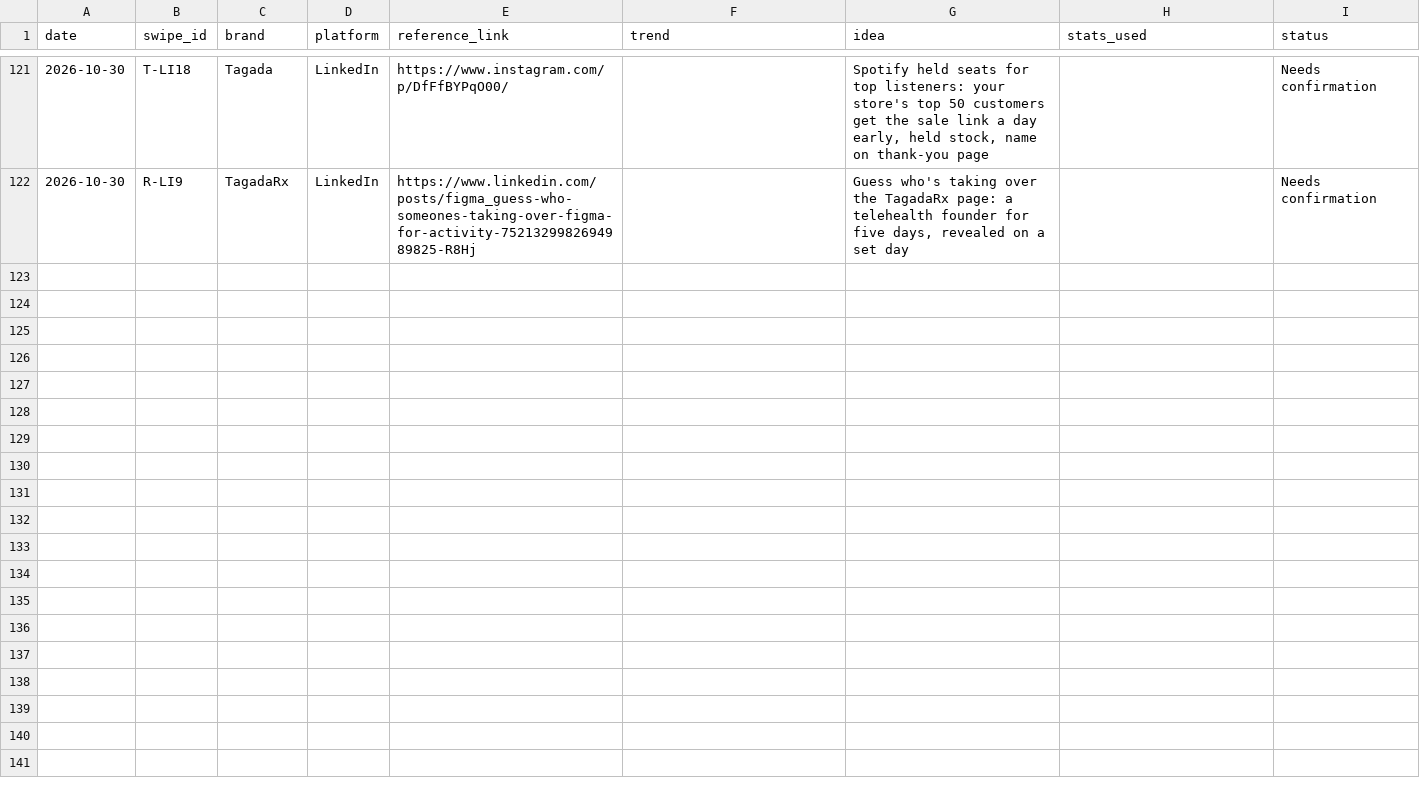
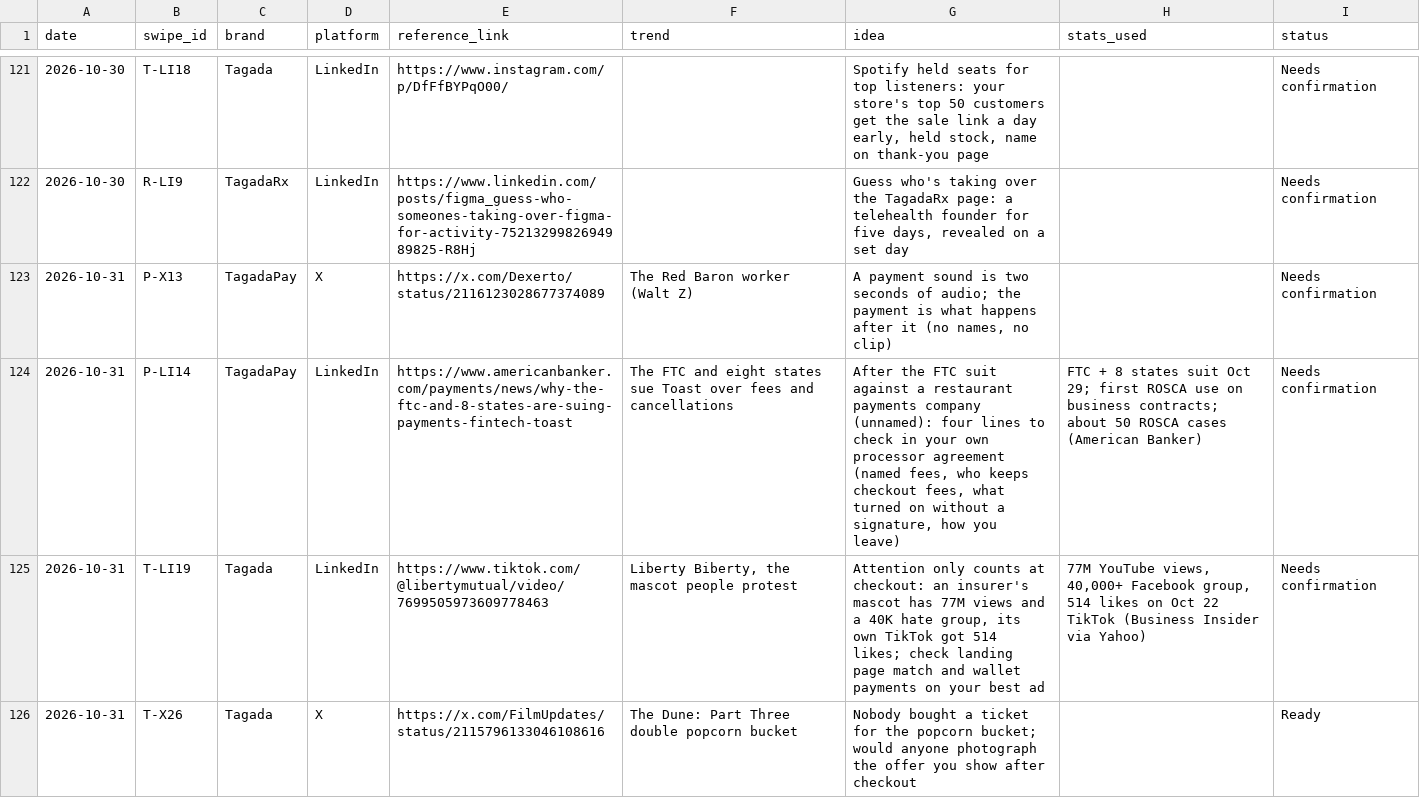
Before and after one commit to daminisolanki1309-netizen/tagadasocials, a TSV file: tagada/feed/swipe-log.tsv, drawn as a sheet; only a part is shown, gaps mark what is left out; the diff covers the shown part only; the diff names each change by its address in the sheet, - before the commit and + after, or states it on an @@ line.

```diff
--- a/tagada/feed/swipe-log.tsv
+++ b/tagada/feed/swipe-log.tsv
+row 123: 2026-10-31 | P-X13 | TagadaPay | X | https://x.com/Dexerto/status/2116123028677374089 | The Red Baron worker (Walt Z) | A payment sound is two seconds of audio; the payment is what happens after it (no names, no clip) |  | Needs confirmation
+row 124: 2026-10-31 | P-LI14 | TagadaPay | LinkedIn | https://www.americanbanker.com/payments/news/why-the-ftc-and-8-states-are-suing-payments-fintech-toast | The FTC and eight states sue Toast over fees and cancellations | After the FTC suit against a restaurant payments company (unnamed): four lines to check in your own processor agreement (named fees, who keeps checkout fees, what turned on without a signature, how you leave) | FTC + 8 states suit Oct 29; first ROSCA use on business contracts; about 50 ROSCA cases (American Banker) | Needs confirmation
+row 125: 2026-10-31 | T-LI19 | Tagada | LinkedIn | https://www.tiktok.com/@libertymutual/video/7699505973609778463 | Liberty Biberty, the mascot people protest | Attention only counts at checkout: an insurer's mascot has 77M views and a 40K hate group, its own TikTok got 514 likes; check landing page match and wallet payments on your best ad | 77M YouTube views, 40,000+ Facebook group, 514 likes on Oct 22 TikTok (Business Insider via Yahoo) | Needs confirmation
+row 126: 2026-10-31 | T-X26 | Tagada | X | https://x.com/FilmUpdates/status/2115796133046108616 | The Dune: Part Three double popcorn bucket | Nobody bought a ticket for the popcorn bucket; would anyone photograph the offer you show after checkout |  | Ready
```
Also changed, not shown: 4 added rows elsewhere in this file, 41 other files.
